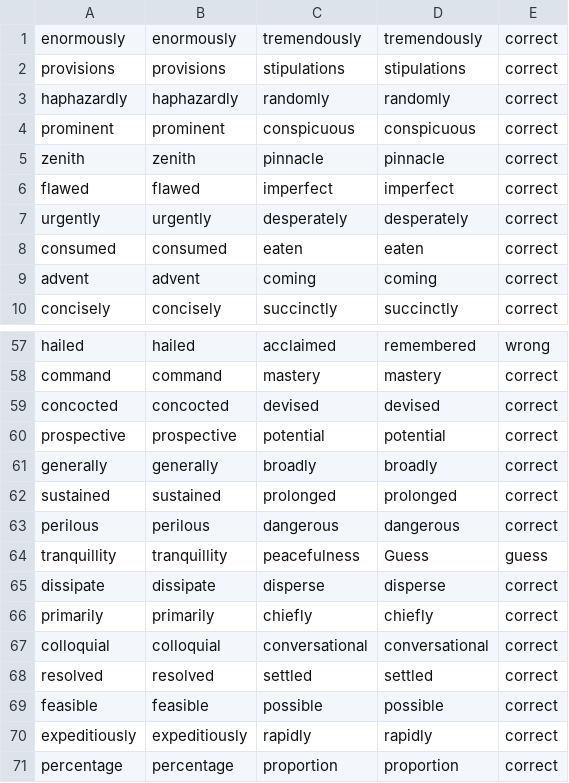
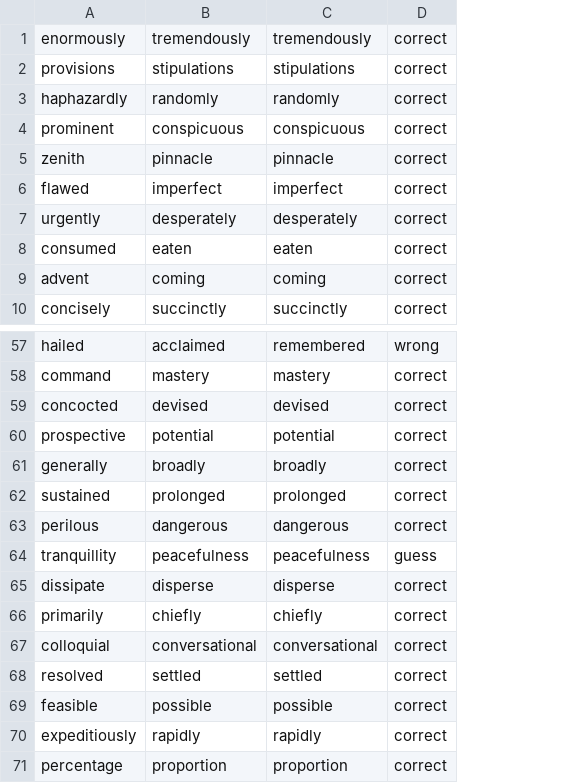
Before and after one commit to wmongeau/AiProj_3, a CSV file: word2vec-google-news-300-details.csv, drawn as a sheet; only a part is shown, gaps mark what is left out; removed rows and columns are numbered as before the commit, all else as after; the diff names each change by its address in the sheet, - before the commit and + after, or states it on an @@ line.

```diff
--- a/word2vec-google-news-300-details.csv
+++ b/word2vec-google-news-300-details.csv
-column B, rows 1-10: enormously | provisions | haphazardly | prominent | zenith | flawed | urgently | consumed | advent | concisely; rows 57-71: hailed | command | concocted | prospective | generally | sustained | perilous | tranquillity | dissipate | primarily | colloquial | resolved | feasible | expeditiously | percentage
-C64: Guess
+C64: peacefulness
```
Also changed, not shown: analysis.csv, glove-twitter-100-details.csv, 5 other files.
